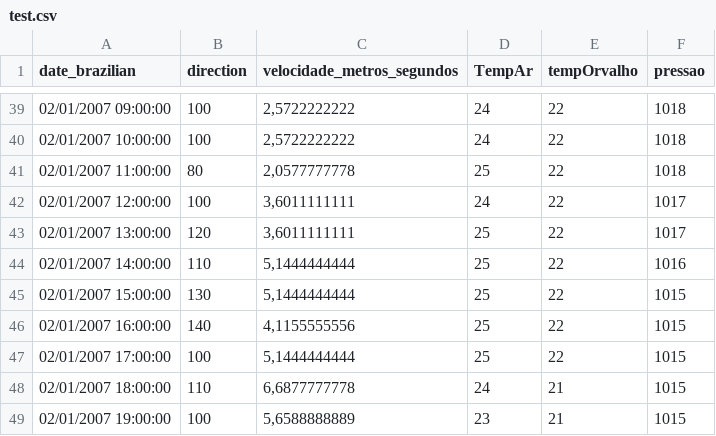
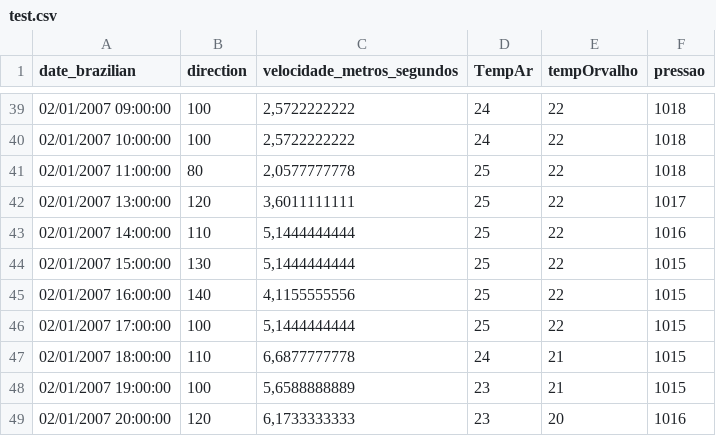
Before and after one commit to Sooriya1978/archive, a CSV file: 2015/meteorologia_media_diaria/test.csv, drawn as a sheet; only a part is shown, gaps mark what is left out; the shorter side is filled out with more unchanged rows.

```diff
--- a/2015/meteorologia_media_diaria/test.csv
+++ b/2015/meteorologia_media_diaria/test.csv
@@ -41,3 +41,2 @@ date_brazilian,direction,velocidade_metros_segundos,TempAr,tempOrvalho,pressao
 02/01/2007 11:00:00,80,"2,0577777778",25,22,1018
-02/01/2007 12:00:00,100,"3,6011111111",24,22,1017
 02/01/2007 13:00:00,120,"3,6011111111",25,22,1017
```
Also changed, not shown: 4 other files.
